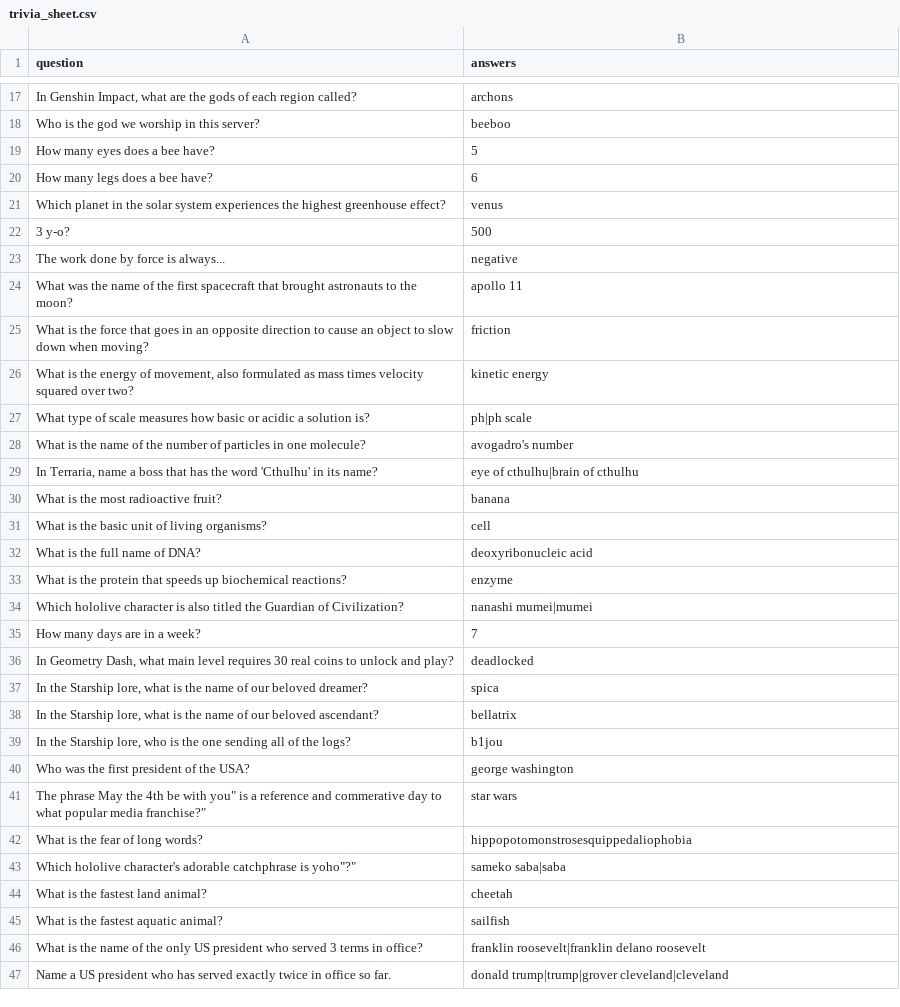
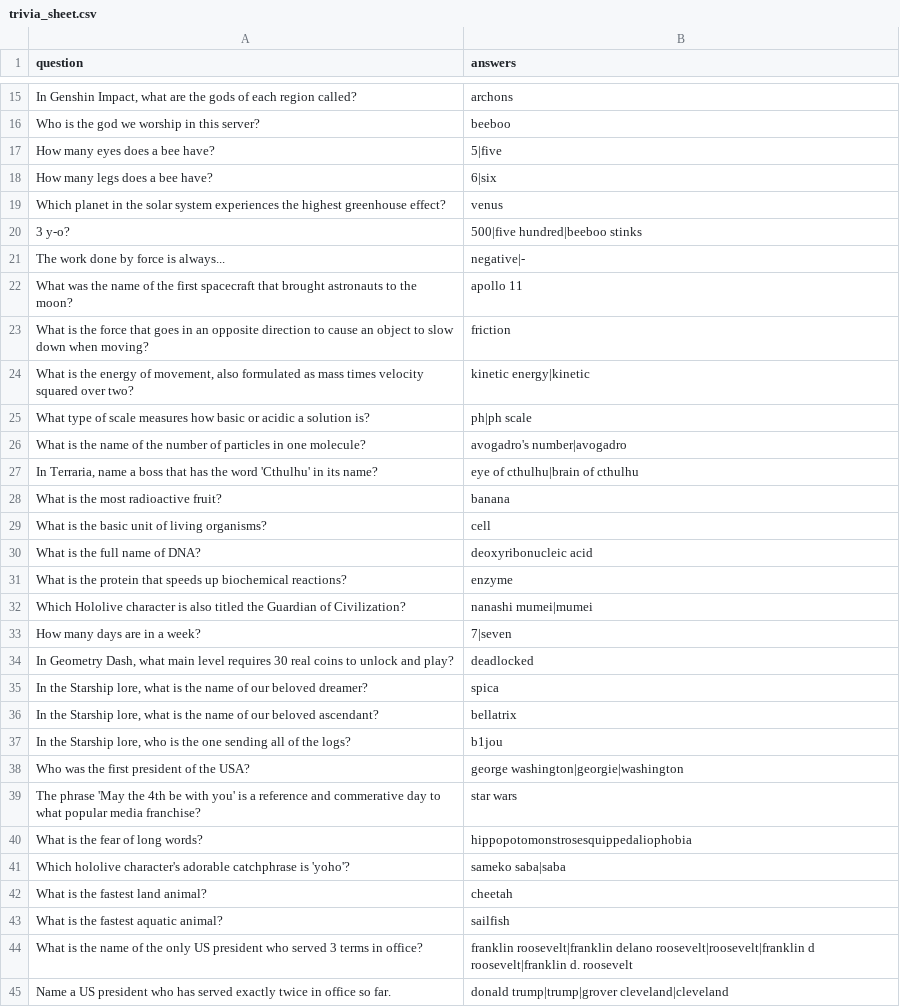
Before and after one commit to LordStarship/b1jou, a CSV file: trivia_sheet.csv, drawn as a sheet; only a part is shown, gaps mark what is left out; the diff covers the shown part only.

```diff
--- a/trivia_sheet.csv
+++ b/trivia_sheet.csv
@@ -18,12 +16,12 @@ question,answers
 "Who is the god we worship in this server?","beeboo"
-"How many eyes does a bee have?","5"
-"How many legs does a bee have?","6"
+"How many eyes does a bee have?","5|five"
+"How many legs does a bee have?","6|six"
 "Which planet in the solar system experiences the highest greenhouse effect?","venus"
-"3 y-o?","500"
-"The work done by force is always...","negative"
+"3 y-o?","500|five hundred|beeboo stinks"
+"The work done by force is always...","negative|-"
 "What was the name of the first spacecraft that brought astronauts to the moon?","apollo 11"
 "What is the force that goes in an opposite direction to cause an object to slow down when moving?","friction"
-"What is the energy of movement, also formulated as mass times velocity squared over two?","kinetic energy"
+"What is the energy of movement, also formulated as mass times velocity squared over two?","kinetic energy|kinetic"
 "What type of scale measures how basic or acidic a solution is?","ph|ph scale"
-"What is the name of the number of particles in one molecule?","avogadro's number"
+"What is the name of the number of particles in one molecule?","avogadro's number|avogadro"
 "In Terraria, name a boss that has the word 'Cthulhu' in its name?","eye of cthulhu|brain of cthulhu"
@@ -33,4 +31,4 @@ question,answers
 "What is the protein that speeds up biochemical reactions?","enzyme"
-"Which hololive character is also titled the Guardian of Civilization?","nanashi mumei|mumei"
-"How many days are in a week?","7"
+"Which Hololive character is also titled the Guardian of Civilization?","nanashi mumei|mumei"
+"How many days are in a week?","7|seven"
 "In Geometry Dash, what main level requires 30 real coins to unlock and play?","deadlocked"
@@ -39,9 +37,9 @@ question,answers
 "In the Starship lore, who is the one sending all of the logs?","b1jou"
-"Who was the first president of the USA?","george washington"
-"The phrase "May the 4th be with you" is a reference and commerative day to what popular media franchise?","star wars"
+"Who was the first president of the USA?","george washington|georgie|washington"
+"The phrase 'May the 4th be with you' is a reference and commerative day to what popular media franchise?","star wars"
 "What is the fear of long words?","hippopotomonstrosesquippedaliophobia"
-"Which hololive character's adorable catchphrase is "yoho"?","sameko saba|saba"
+"Which hololive character's adorable catchphrase is 'yoho'?","sameko saba|saba"
 "What is the fastest land animal?","cheetah"
 "What is the fastest aquatic animal?","sailfish"
-"What is the name of the only US president who served 3 terms in office?","franklin roosevelt|franklin delano roosevelt"
+"What is the name of the only US president who served 3 terms in office?","franklin roosevelt|franklin delano roosevelt|roosevelt|franklin d roosevelt|franklin d. roosevelt"
 "Name a US president who has served exactly twice in office so far.","donald trump|trump|grover cleveland|cleveland"
```
Also changed, not shown: 2 removed rows and 13 edited cells elsewhere in this file, 2 other files.
